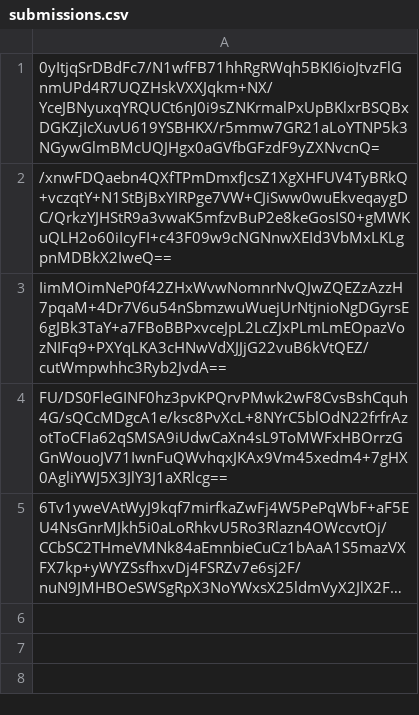
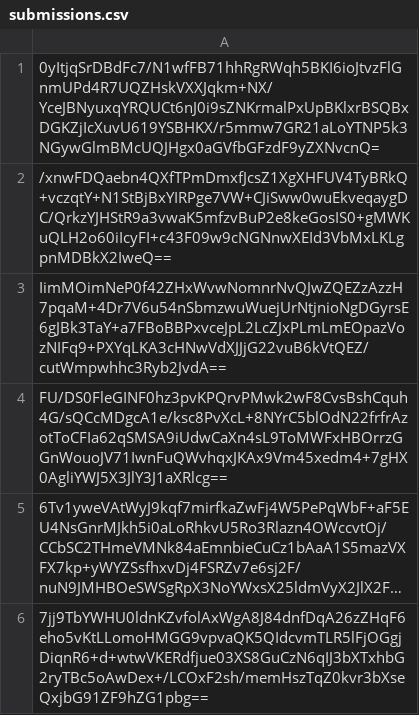
Before and after one commit to pwn2winctf/2019submissions, a CSV file: 2/d4d/5b0a34714a0d26663a5ccf8b8752b623c2817418bee7781e7d160c6db9d3/submissions.csv, drawn as a sheet; long unchanged cells end in …; the diff names each change by its address in the sheet, - before the commit and + after, or states it on an @@ line.

Commit message:
Proof: found flag for cloud_admin

```diff
--- a/2/d4d/5b0a34714a0d26663a5ccf8b8752b623c2817418bee7781e7d160c6db9d3/submissions.csv
+++ b/2/d4d/5b0a34714a0d26663a5ccf8b8752b623c2817418bee7781e7d160c6db9d3/submissions.csv
+row 6: 7jj9TbYWHU0ldnKZvfolAxWgA8J84dnfDqA26zZHqF6eho5vKtLLomoHMGG9vpvaQK5QIdcvmTLR5lFjOGgjDiqnR6+d+wtwVKERdfjue03XS8GuCzN6qIJ3bXTxhbG2ryTBc5oAwDex+/LCOxF2sh/memHszTqZ0kvr3bXseQxjbG91ZF9hZG1pbg==
```
